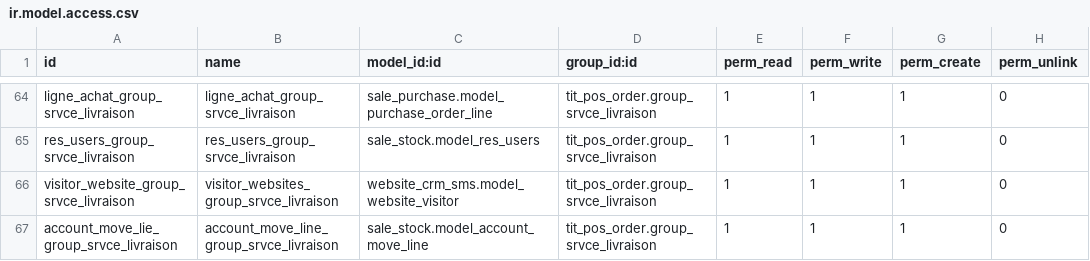
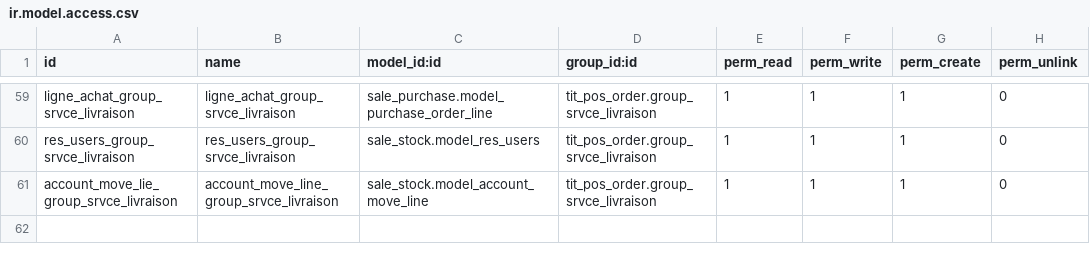
Before and after one commit to brahminor/MADEMO, a CSV file: tit_pos_order/security/ir.model.access.csv, drawn as a sheet; only a part is shown, gaps mark what is left out; the diff covers the shown part only.

```diff
--- a/tit_pos_order/security/ir.model.access.csv
+++ b/tit_pos_order/security/ir.model.access.csv
@@ -65,3 +60,2 @@ ligne_achat_group_srvce_livraison,ligne_achat_group_srvce_livraison,sale_purchas
 res_users_group_srvce_livraison,res_users_group_srvce_livraison,sale_stock.model_res_users,tit_pos_order.group_srvce_livraison,1,1,1,0
-visitor_website_group_srvce_livraison,visitor_websites_group_srvce_livraison,website_crm_sms.model_website_visitor,tit_pos_order.group_srvce_livraison,1,1,1,0
 account_move_lie_group_srvce_livraison,account_move_line_group_srvce_livraison,sale_stock.model_account_move_line,tit_pos_order.group_srvce_livraison,1,1,1,0
```
Also changed, not shown: 5 removed rows elsewhere in this file.
